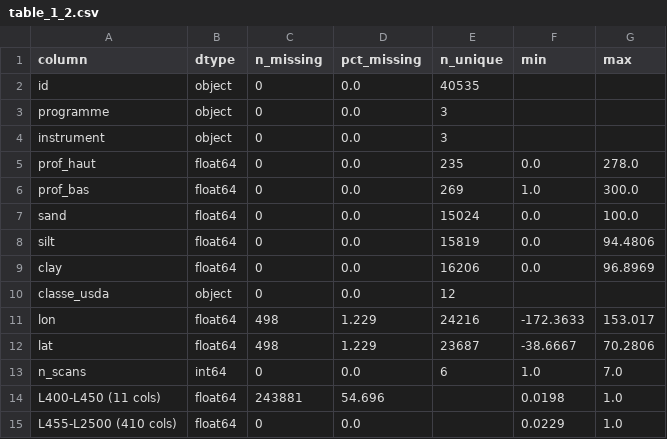
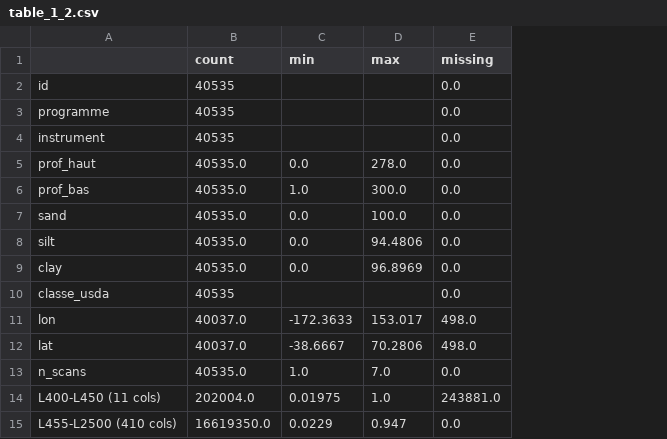
Before and after one commit to Abdelmalek05/soil-texture-from-spectra, a CSV file: tables/table_1_2.csv, drawn as a sheet; removed rows and columns are numbered as before the commit, all else as after; the diff names each change by its address in the sheet, - before the commit and + after, or states it on an @@ line.

```diff
--- a/tables/table_1_2.csv
+++ b/tables/table_1_2.csv
-column B (dtype), rows 2-15: object | object | object | float64 | float64 | float64 | float64 | float64 | object | float64 | float64 | int64 | float64 | float64
-column C (n_missing), rows 2-15: 0 | 0 | 0 | 0 | 0 | 0 | 0 | 0 | 0 | 498 | 498 | 0 | 243881 | 0
-column D (pct_missing), rows 2-15: 0.0 | 0.0 | 0.0 | 0.0 | 0.0 | 0.0 | 0.0 | 0.0 | 0.0 | 1.229 | 1.229 | 0.0 | 54.696 | 0.0
-column E (n_unique), rows 2-13: 40535 | 3 | 3 | 235 | 269 | 15024 | 15819 | 16206 | 12 | 24216 | 23687 | 6
+column B (count), rows 2-15: 40535 | 40535 | 40535 | 40535.0 | 40535.0 | 40535.0 | 40535.0 | 40535.0 | 40535 | 40037.0 | 40037.0 | 40535.0 | 202004.0 | 16619350.0
+column E (missing), rows 2-15: 0.0 | 0.0 | 0.0 | 0.0 | 0.0 | 0.0 | 0.0 | 0.0 | 0.0 | 498.0 | 498.0 | 0.0 | 243881.0 | 0.0
-A1: column
+A1: (empty)
-C14 (min): 0.0198
+C14 (min): 0.01975
-D15 (max): 1.0
+D15 (max): 0.947
```
Also changed, not shown: tables/table_1_13.csv, 16 other files.
